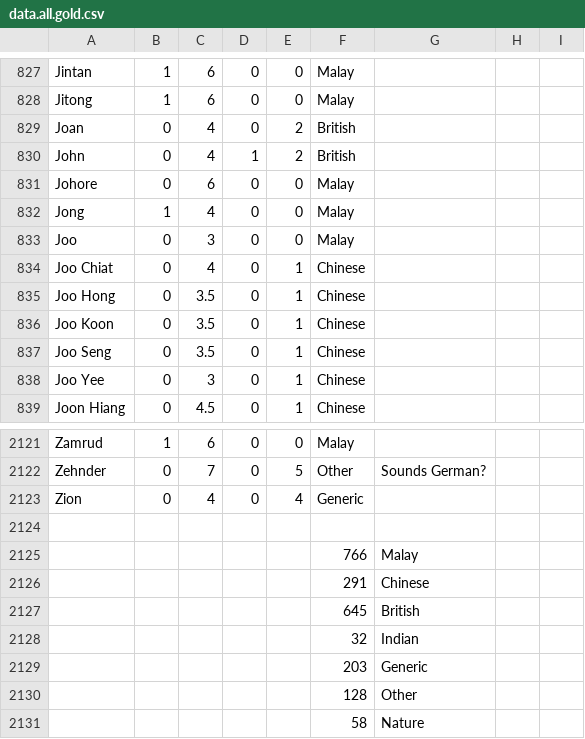
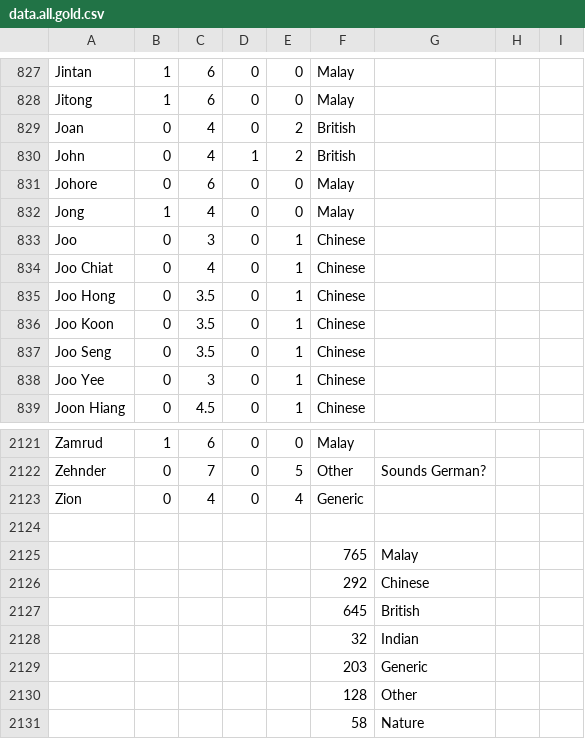
Before and after one commit to michelleful/SingaporeRoadnameOrigins, a CSV file: data/data.all.gold.csv, drawn as a sheet; only a part is shown, gaps mark what is left out.

Commit message:
Changed Joo St to Chinese in gold data

```diff
--- a/data/data.all.gold.csv
+++ b/data/data.all.gold.csv
@@ -832,3 +832,3 @@ Johore 	0	6	0	0	Malay
 Jong 	1	4	0	0	Malay			
-Joo 	0	3	0	0	Malay			
+Joo 	0	3	0	1	Chinese			
 Joo Chiat 	0	4	0	1	Chinese			
@@ -2124,4 +2124,4 @@ Zion 	0	4	0	4	Generic
 								
-					766	Malay		
-					291	Chinese		
+					765	Malay		
+					292	Chinese		
 					645	British		
```
